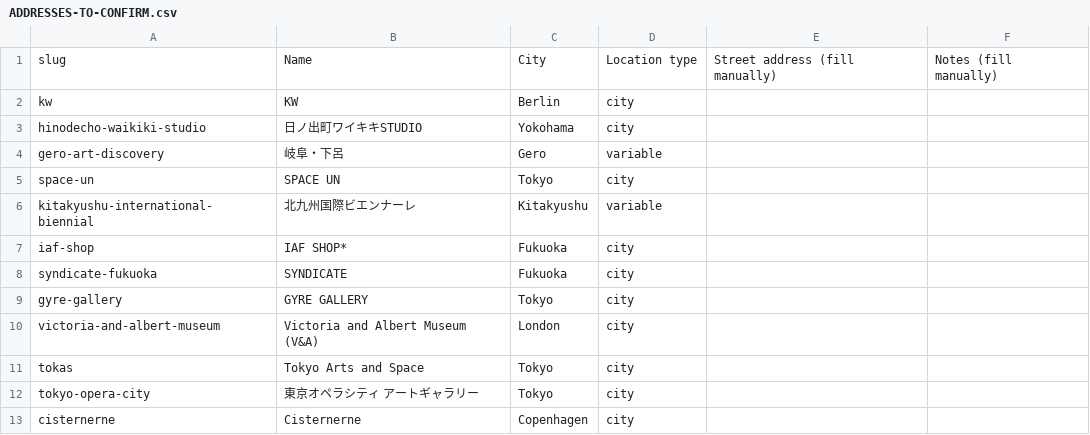
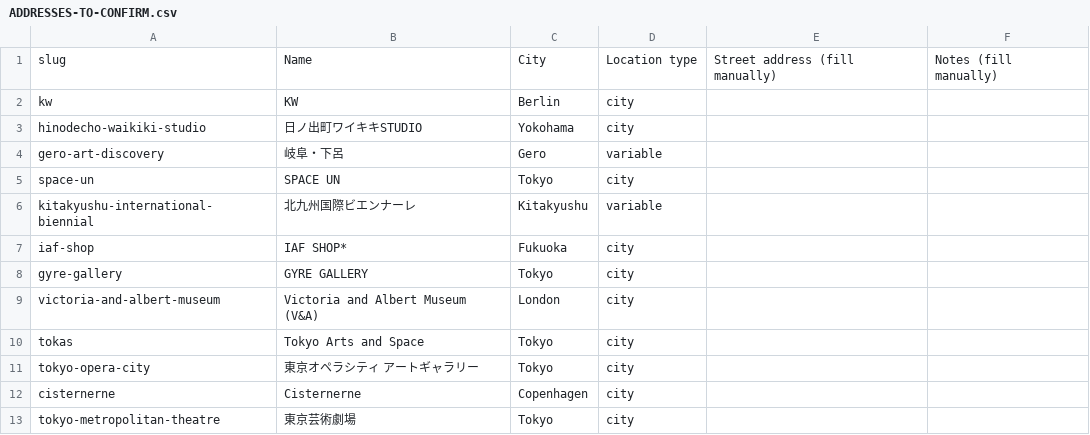
Before and after one commit to Tokun0311/murmurgrove, a CSV file: ADDRESSES-TO-CONFIRM.csv, drawn as a sheet; only a part is shown; the shorter side is filled out with more unchanged rows; the diff names each change by its address in the sheet, - before the commit and + after, or states it on an @@ line.

```diff
--- a/ADDRESSES-TO-CONFIRM.csv
+++ b/ADDRESSES-TO-CONFIRM.csv
-row 8: syndicate-fukuoka | SYNDICATE | Fukuoka | city
```
Also changed, not shown: CONTENT-AUDIT.csv, 44 other files.
